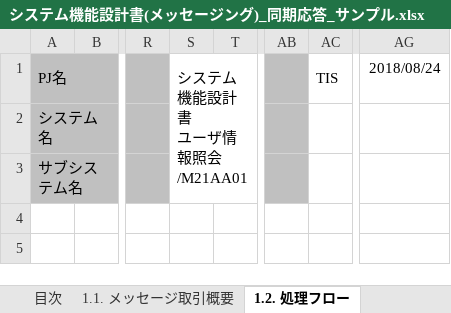
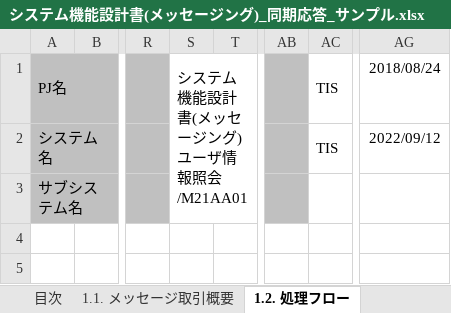
Before and after one commit to nablarch-development-standards/nablarch-development-standards, an Excel workbook: 030_設計ドキュメント/020_サンプル/010_システム機能設計/システム機能設計書(メッセージング)_同期応答_サンプル.xlsx, sheet 1.2. 処理フロー, drawn as a sheet; only a part is shown, gaps mark what is left out; values as stored, in another font and other column widths than the file's, no borders; charts and pictures not drawn; ↵ is a line break in a cell; the diff names each change by its address in the sheet, - before the commit and + after, or states it on an @@ line.

Commit message:
・設計書名に(メッセージング)を追記 ・表中のテーブル名から「テーブル」を削除

```diff
--- a/030_設計ドキュメント/020_サンプル/010_システム機能設計/システム機能設計書(メッセージング)_同期応答_サンプル.xlsx (sheet 1.2. 処理フロー)
+++ b/030_設計ドキュメント/020_サンプル/010_システム機能設計/システム機能設計書(メッセージング)_同期応答_サンプル.xlsx (sheet 1.2. 処理フロー)
-S1: システム機能設計書 ↵ ユーザ情報照会/M21AA01
+S1: システム機能設計書(メッセージング) ↵ ユーザ情報照会/M21AA01
-AC2: (empty)
+AC2: TIS
-AG2: (empty)
+AG2: 2022/09/12
```
Also changed, not shown: sheet 2. M21AA01(ユーザ情報照会), sheet 変更履歴, sheet 1.1. メッセージ取引概要, sheet 目次, sheet 表紙, charts or pictures.
